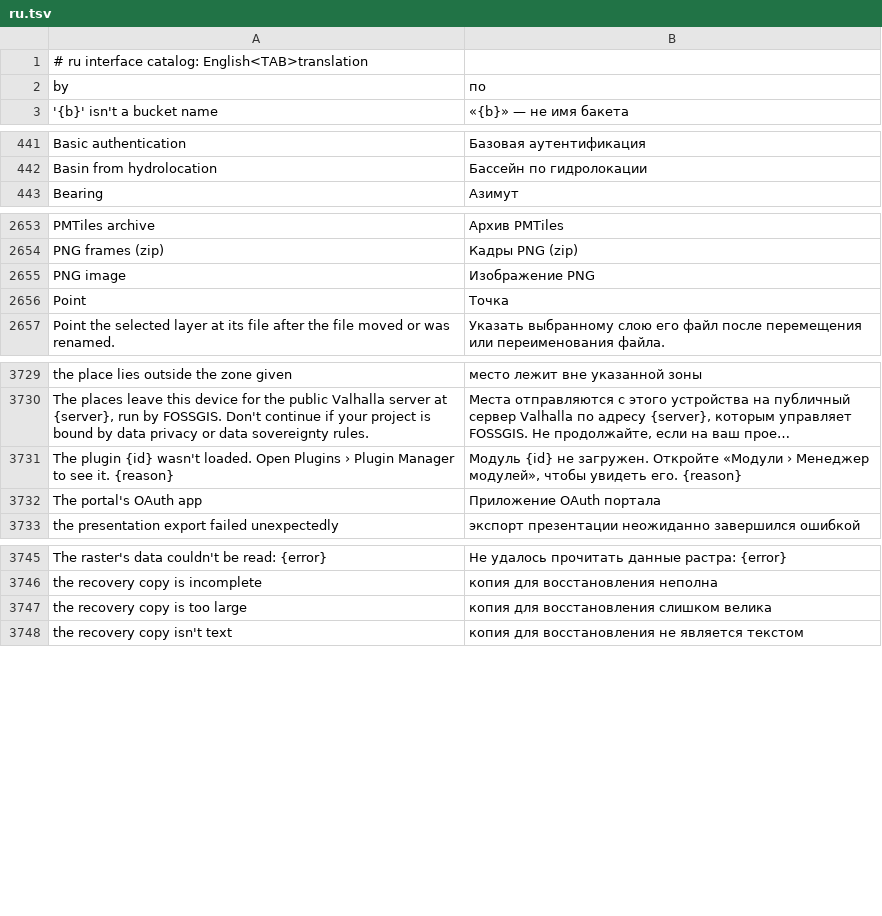
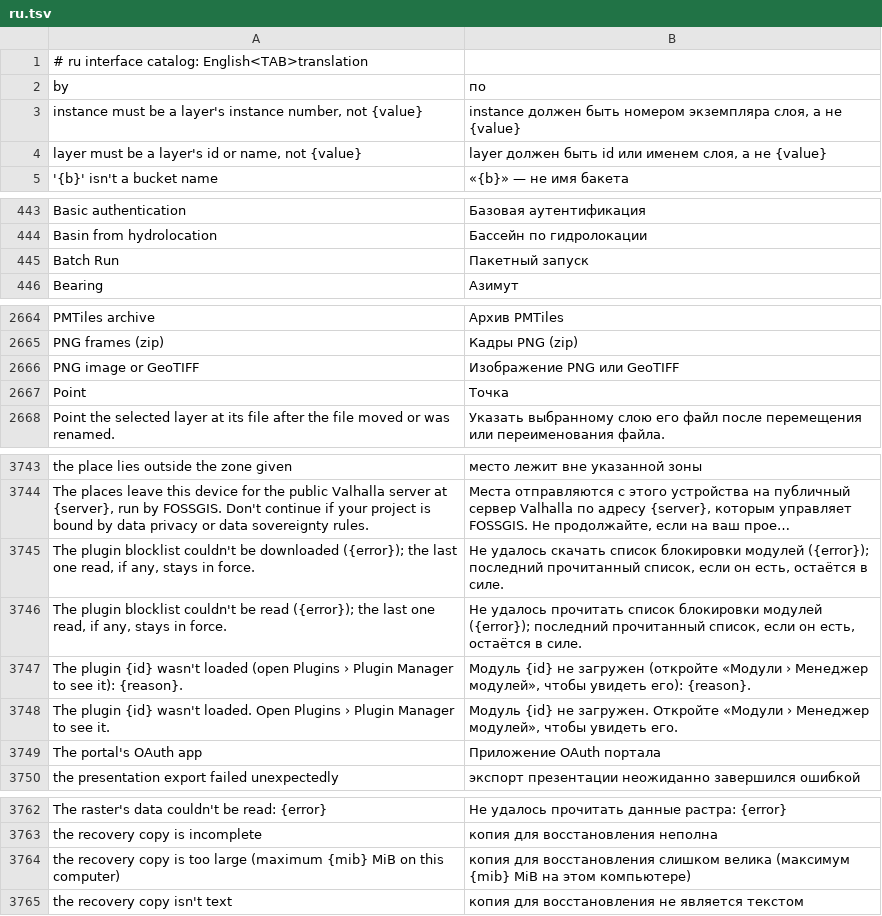
Before and after one commit to ninhhaidang/RustGIS, a TSV file: crates/ui-egui/src/i18n/ru.tsv, drawn as a sheet; only a part is shown, gaps mark what is left out; long unchanged cells end in …; removed rows and columns are numbered as before the commit, all else as after; the diff covers the shown part only; the diff names each change by its address in the sheet, - before the commit and + after, or states it on an @@ line.

```diff
--- a/crates/ui-egui/src/i18n/ru.tsv
+++ b/crates/ui-egui/src/i18n/ru.tsv
+row 3: instance must be a layer's instance number, not {value} | instance должен быть номером экземпляра слоя, а не {value}
+row 4: layer must be a layer's id or name, not {value} | layer должен быть id или именем слоя, а не {value}
+row 445: Batch Run | Пакетный запуск
-row 2655: PNG image | Изображение PNG
+row 2666: PNG image or GeoTIFF | Изображение PNG или GeoTIFF
+row 3745: The plugin blocklist couldn't be downloaded ({error}); the last one read, if any, stays in force. | Не удалось скачать список блокировки модулей ({error}); последний прочитанный список, если он есть, остаётся в силе.
+row 3746: The plugin blocklist couldn't be read ({error}); the last one read, if any, stays in force. | Не удалось прочитать список блокировки модулей ({error}); последний прочитанный список, если он есть, остаётся в силе.
+row 3747: The plugin {id} wasn't loaded (open Plugins › Plugin Manager to see it): {reason}. | Модуль {id} не загружен (откройте «Модули › Менеджер модулей», чтобы увидеть его): {reason}.
-A3748 (by): …see it. {reason}
+A3748 (by): …see it.
-B3748 (по): …увидеть его. {reason}
+B3748 (по): …увидеть его.
-row 3747: the recovery copy is too large | копия для восстановления слишком велика
+row 3764: the recovery copy is too large (maximum {mib} MiB on this computer) | копия для восстановления слишком велика (максимум {mib} MiB на этом компьютере)
```
Also changed, not shown: 14 added rows and 2 edited cells elsewhere in this file, crates/ui-egui/src/i18n/bn.tsv, crates/ui-egui/src/i18n/el.tsv, 17 other files.
